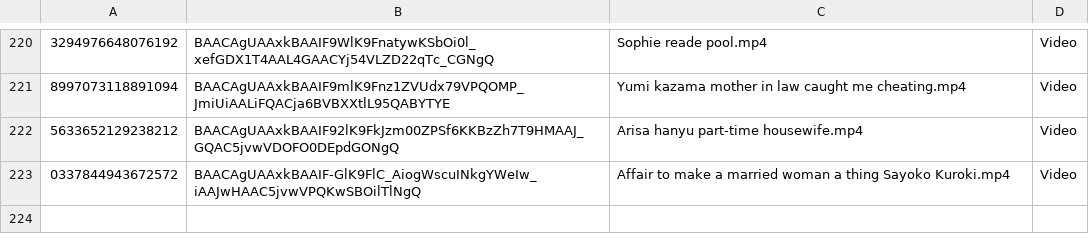
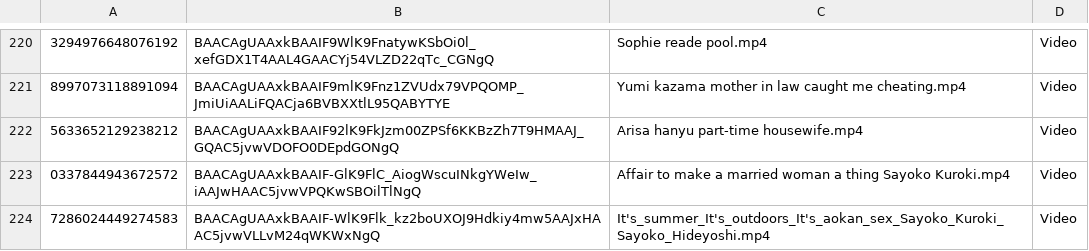
Before and after one commit to nikovlod/archivepronto, a CSV file: archiveTG_data.csv, drawn as a sheet; only a part is shown, gaps mark what is left out.

Commit message:
Add new file to archive

```diff
--- a/archiveTG_data.csv
+++ b/archiveTG_data.csv
@@ -223 +223,2 @@
 0337844943672572,BAACAgUAAxkBAAIF-GlK9FlC_AiogWscuINkgYWeIw_iAAJwHAAC5jvwVPQKwSBOilTlNgQ,Affair to make a married woman a thing Sayoko Kuroki.mp4,Video
+7286024449274583,BAACAgUAAxkBAAIF-WlK9Flk_kz2boUXOJ9Hdkiy4mw5AAJxHAAC5jvwVLLvM24qWKWxNgQ,It's_summer_It's_outdoors_It's_aokan_sex_Sayoko_Kuroki_Sayoko_Hideyoshi.mp4,Video
```
